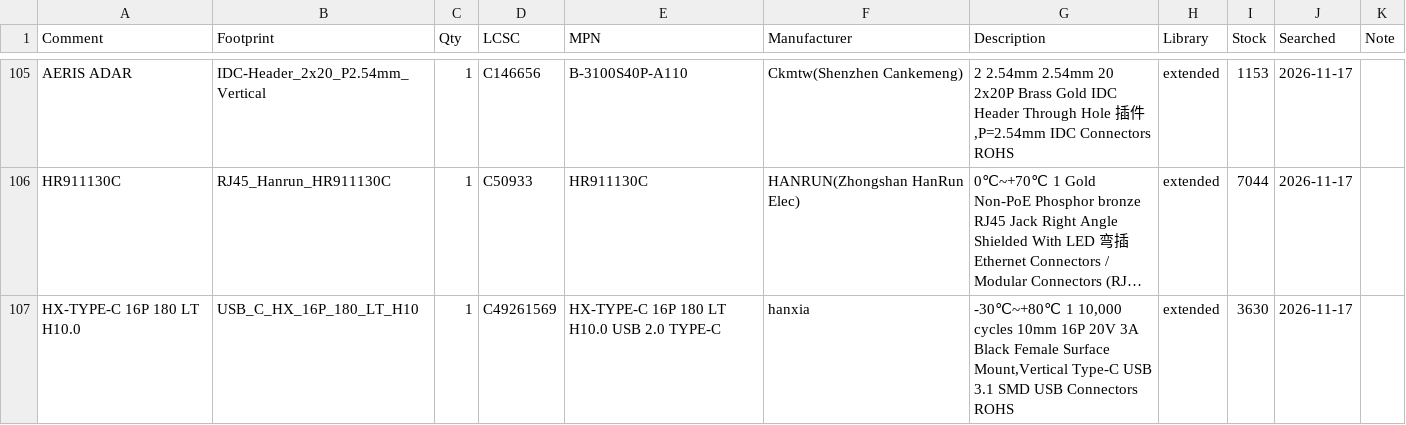
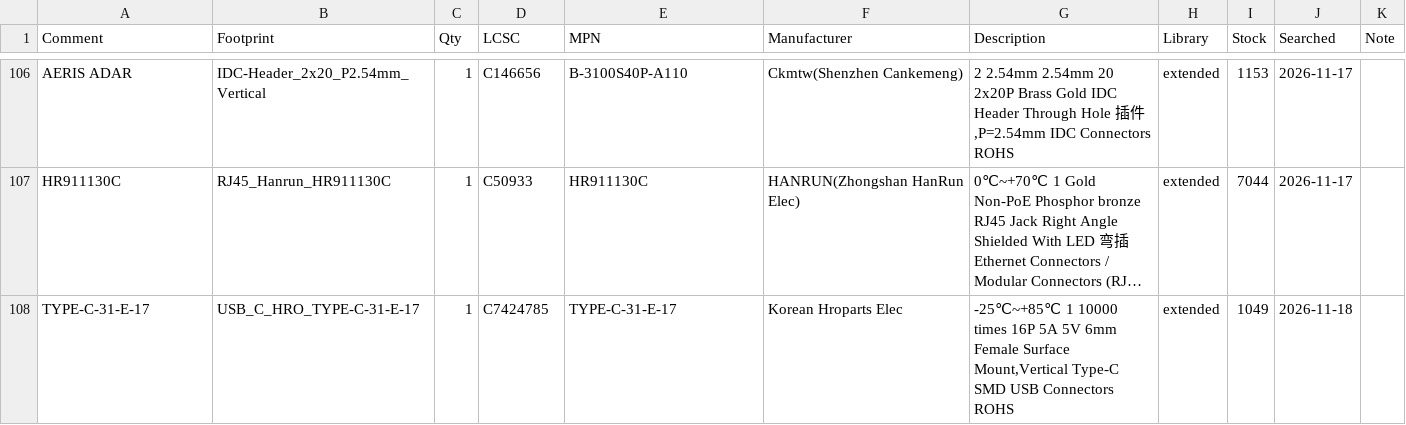
Before and after one commit to PabloSoage/kv260-ias2rf, a CSV file: _work/fab/lcsc_parts.csv, drawn as a sheet; only a part is shown, gaps mark what is left out; long unchanged cells end in …; removed rows and columns are numbered as before the commit, all else as after; the diff covers the shown part only; the diff names each change by its address in the sheet, - before the commit and + after, or states it on an @@ line.

```diff
--- a/_work/fab/lcsc_parts.csv
+++ b/_work/fab/lcsc_parts.csv
-row 107: HX-TYPE-C 16P 180 LT H10.0 | USB_C_HX_16P_180_LT_H10 | 1 | C49261569 | HX-TYPE-C 16P 180 LT H10.0 USB 2.0 TYPE-C | hanxia | -30℃~+80℃ 1 10,000 cycles 10mm 16P 20V 3A Black Female Surface Mount,Vertical Type-C USB 3.1 SMD USB Connectors ROHS | extended | 3630 | 2026-11-17
+row 108: TYPE-C-31-E-17 | USB_C_HRO_TYPE-C-31-E-17 | 1 | C7424785 | TYPE-C-31-E-17 | Korean Hroparts Elec | -25℃~+85℃ 1 10000 times 16P 5A 5V 6mm Female Surface Mount,Vertical Type-C SMD USB Connectors ROHS | extended | 1049 | 2026-11-18
```
Also changed, not shown: 5 added rows and 5 edited cells elsewhere in this file, _work/fab/quote.csv, 48 other files.
